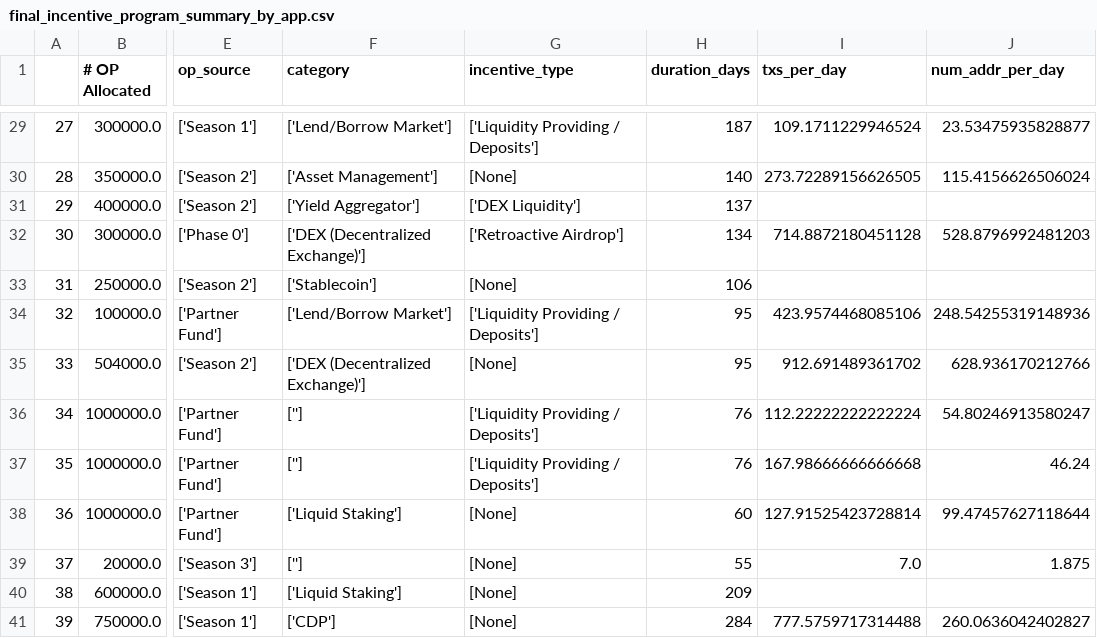
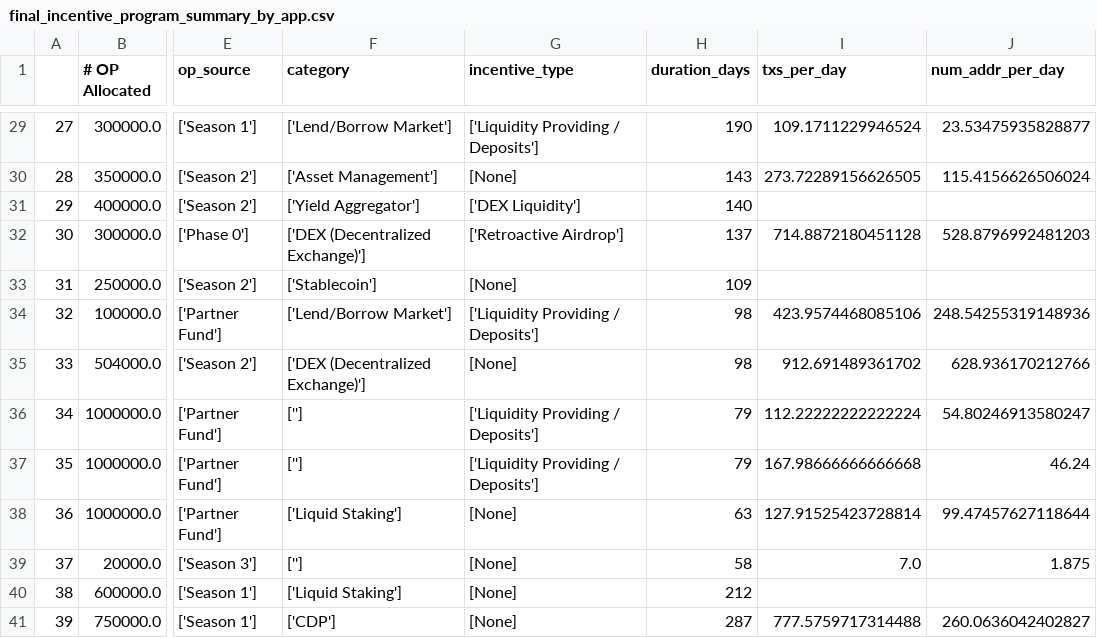
Before and after one commit to ethereum-optimism/op-analytics, a CSV file: op_rewards_tracking/csv_outputs/final_incentive_program_summary_by_app.csv, drawn as a sheet; only a part is shown, gaps mark what is left out; the diff covers the shown part only; the diff names each change by its address in the sheet, - before the commit and + after, or states it on an @@ line.

```diff
--- a/op_rewards_tracking/csv_outputs/final_incentive_program_summary_by_app.csv
+++ b/op_rewards_tracking/csv_outputs/final_incentive_program_summary_by_app.csv
-H29 (duration_days): 187
+H29 (duration_days): 190
-H30 (duration_days): 140
+H30 (duration_days): 143
-H31 (duration_days): 137
+H31 (duration_days): 140
-H32 (duration_days): 134
+H32 (duration_days): 137
-H33 (duration_days): 106
+H33 (duration_days): 109
-H34:H35 (duration_days): 95
+H34:H35 (duration_days): 98
-H36:H37 (duration_days): 76
+H36:H37 (duration_days): 79
-H38 (duration_days): 60
+H38 (duration_days): 63
-H39 (duration_days): 55
+H39 (duration_days): 58
-H40 (duration_days): 209
+H40 (duration_days): 212
-H41 (duration_days): 284
+H41 (duration_days): 287
```
Also changed, not shown: 20 edited cells elsewhere in this file, 20 other files.
